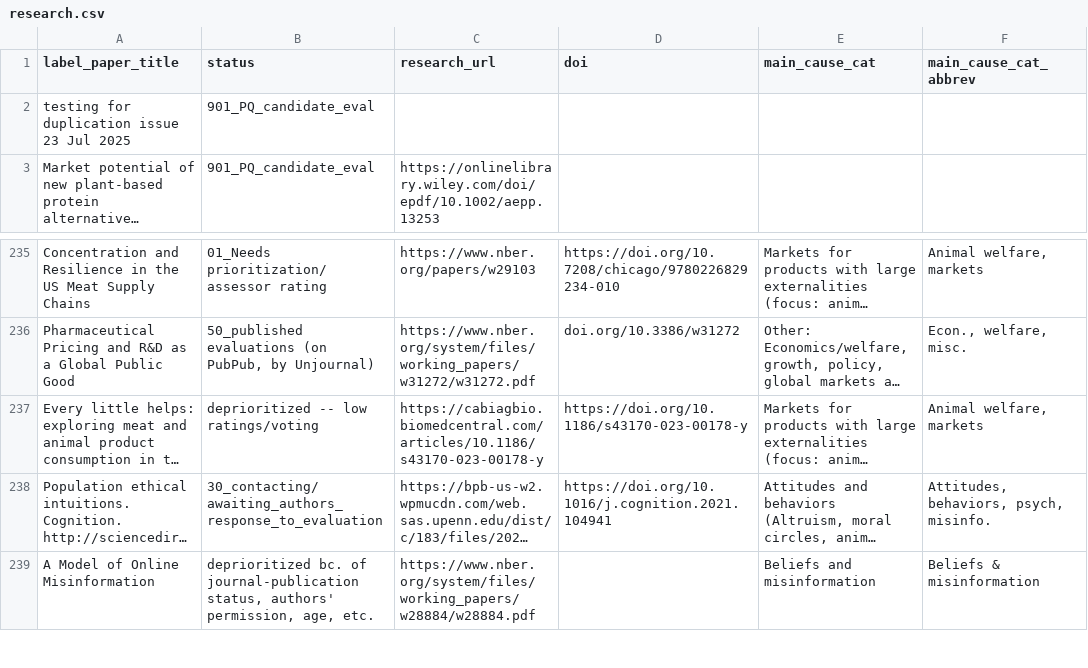
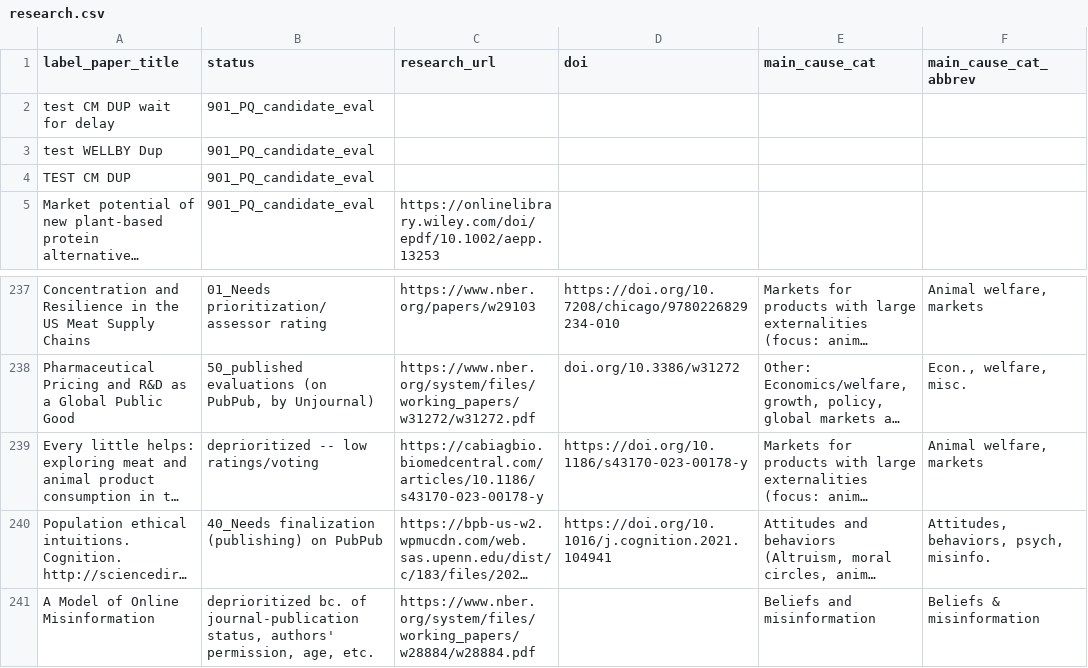
Before and after one commit to unjournal/unjournaldata, a CSV file: data/research.csv, drawn as a sheet; only a part is shown, gaps mark what is left out; long unchanged cells end in …; addresses are those after the commit; rows hold the shown columns only; the diff names each change by its address in the sheet, - before the commit and + after, or states it on an @@ line.

```diff
--- a/data/research.csv
+++ b/data/research.csv
-A2 (label_paper_title): testing for duplication issue 23 Jul 2025
+A2 (label_paper_title): test CM DUP wait for delay
+row 3: test WELLBY Dup | 901_PQ_candidate_eval
+row 4: TEST CM DUP | 901_PQ_candidate_eval
-B240 (status): 30_contacting/awaiting_authors_response_to_evaluation
+B240 (status): 40_Needs finalization (publishing) on PubPub
```
